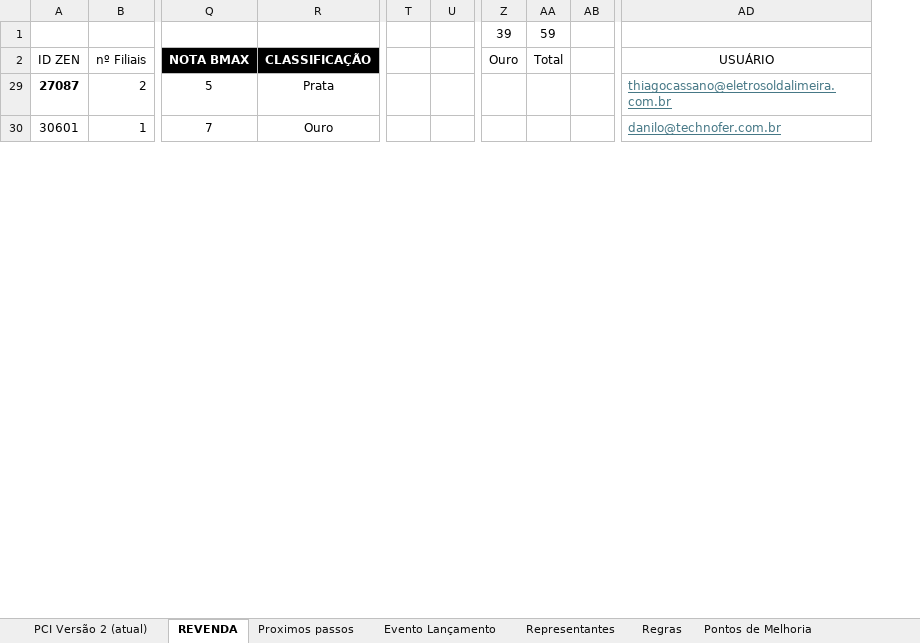
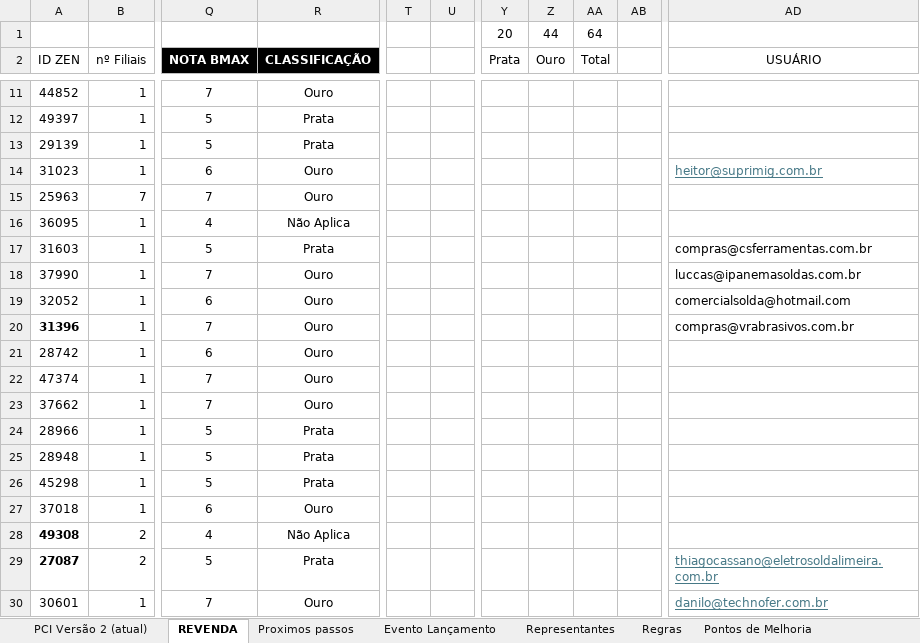
Before and after one commit to AyrtonBoxerSoldas/boxer-portal-bmax, an Excel workbook: src/data/BMAX CRITERIOS V2.xlsx, sheet REVENDA, drawn as a sheet; only a part is shown, gaps mark what is left out; values as stored, in another font and other column widths than the file's, no borders; conditional formats not drawn; removed rows and columns are numbered as before the commit, all else as after; rows hold the shown columns only; the diff covers the shown part only; the diff names each change by its address in the sheet, - before the commit and + after, or states it on an @@ line.

```diff
--- a/src/data/BMAX CRITERIOS V2.xlsx (sheet REVENDA)
+++ b/src/data/BMAX CRITERIOS V2.xlsx (sheet REVENDA)
-column T, empty
-column U, empty
+column T, empty
+column U, empty
@@ column Y (Prata) unhidden, row 1: 20 @@
-column AB, empty
+column AB, empty
-Z1 (Ouro): 39
+Z1 (Ouro): 44
-AA1 (Total): 59
+AA1 (Total): 64
@@ row 11 unhidden: 44852 | 1 | 7 | Ouro @@
@@ row 12 unhidden: 49397 | 1 | 5 | Prata @@
@@ row 13 unhidden: 29139 | 1 | 5 | Prata @@
@@ row 14 unhidden: 31023 | 1 | 6 | Ouro |  |  |  |  |  |  | heitor@suprimig.com.br @@
@@ row 15 unhidden: 25963 | 7 | 7 | Ouro @@
@@ row 16 unhidden: 36095 | 1 | 4 | Não Aplica @@
@@ row 17 unhidden: 31603 | 1 | 5 | Prata |  |  |  |  |  |  | compras@csferramentas.com.br @@
@@ row 18 unhidden: 37990 | 1 | 7 | Ouro |  |  |  |  |  |  | luccas@ipanemasoldas.com.br @@
@@ row 19 unhidden: 32052 | 1 | 6 | Ouro |  |  |  |  |  |  | comercialsolda@hotmail.com @@
@@ row 20 unhidden: 31396 | 1 | 7 | Ouro |  |  |  |  |  |  | compras@vrabrasivos.com.br @@
@@ row 21 unhidden: 28742 | 1 | 6 | Ouro @@
@@ row 22 unhidden: 47374 | 1 | 7 | Ouro @@
@@ row 23 unhidden: 37662 | 1 | 7 | Ouro @@
@@ row 24 unhidden: 28966 | 1 | 5 | Prata @@
@@ row 25 unhidden: 28948 | 1 | 5 | Prata @@
@@ row 26 unhidden: 45298 | 1 | 5 | Prata @@
@@ row 27 unhidden: 37018 | 1 | 6 | Ouro @@
@@ row 28 unhidden: 49308 | 2 | 4 | Não Aplica @@
```
Also changed, not shown: 6 added rows and 42 hidden or unhidden rows elsewhere in this sheet, sheet PCI Versão 2 (atual), sheet Representantes, 5 other files.
